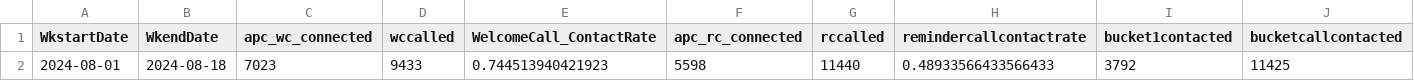
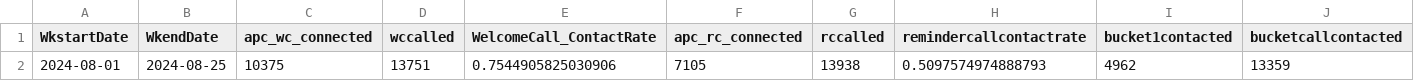
Before and after one commit to dchakroborti-tonik/WeeklyKPI, a CSV file: Notebook/Temp_file.csv, drawn as a sheet; only a part is shown; removed rows and columns are numbered as before the commit, all else as after; rows hold the shown columns only; the diff names each change by its address in the sheet, - before the commit and + after, or states it on an @@ line.

Commit message:
updated table for week starting 19-08-2024

```diff
--- a/Notebook/Temp_file.csv
+++ b/Notebook/Temp_file.csv
-row 2: 2024-08-01 | 2024-08-18 | 7023 | 9433 | 0.744513940421923 | 5598 | 11440 | 0.48933566433566433 | 3792 | 11425
+row 2: 2024-08-01 | 2024-08-25 | 10375 | 13751 | 0.7544905825030906 | 7105 | 13938 | 0.5097574974888793 | 4962 | 13359
```
Also changed, not shown: 4 other files.
